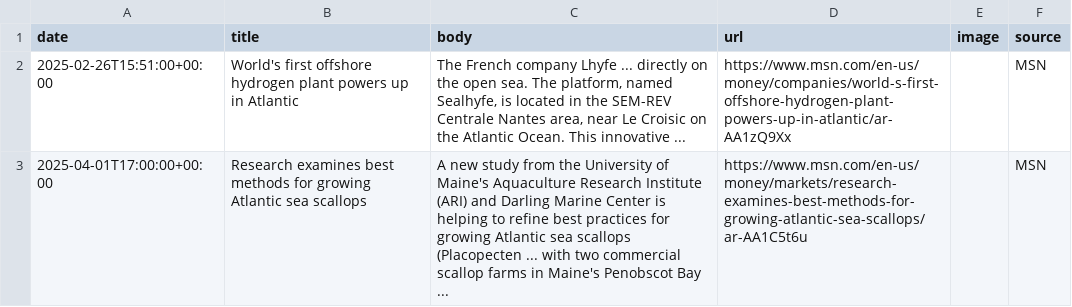
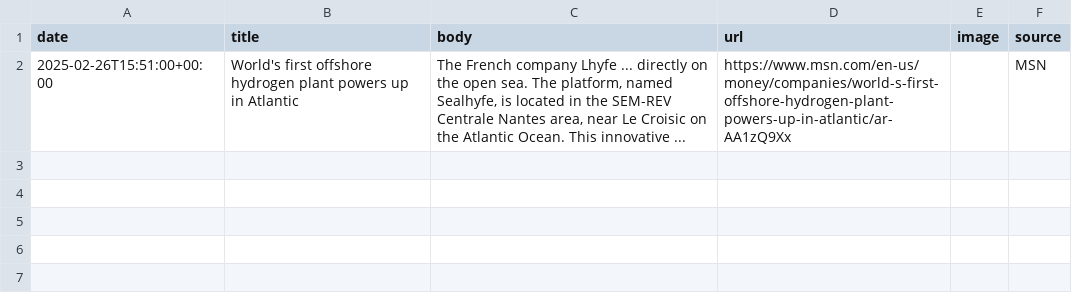
Before and after one commit to lloydchang/zzz-company-news, a CSV file: news-Atlantic Sea Farms.csv, drawn as a sheet; the diff names each change by its address in the sheet, - before the commit and + after, or states it on an @@ line.

```diff
--- a/news-Atlantic Sea Farms.csv
+++ b/news-Atlantic Sea Farms.csv
-row 3: 2025-04-01T17:00:00+00:00 | Research examines best methods for growing Atlantic sea scallops | A new study from the University of Maine's Aquaculture Research Institute (ARI) and Darling Marine Center is helping to refine best practices for growing Atlantic sea scallops (Placopecten ... with two commercial scallop farms in Maine's Penobscot Bay ... | https://www.msn.com/en-us/money/markets/research-examines-best-methods-for-growing-atlantic-sea-scallops/ar-AA1C5t6u |  | MSN
```
Also changed, not shown: aggregated-news.csv, news-Fort Health.csv, 2 other files.
